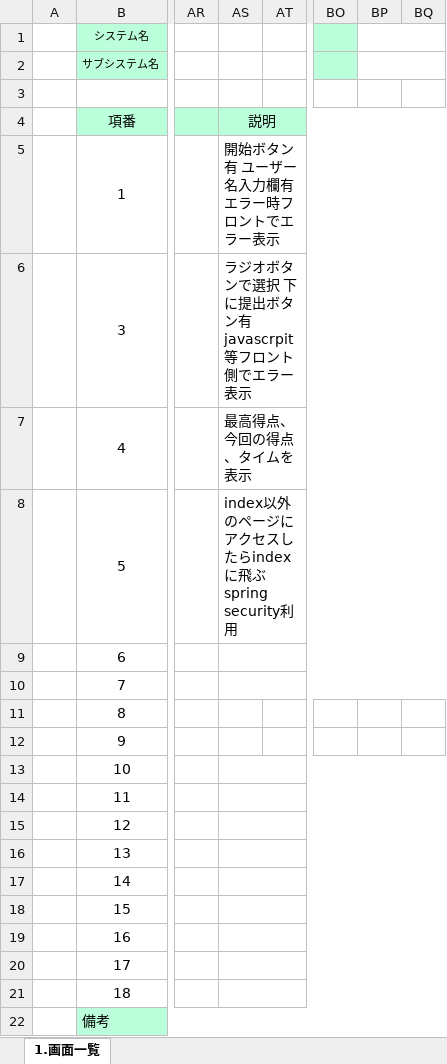
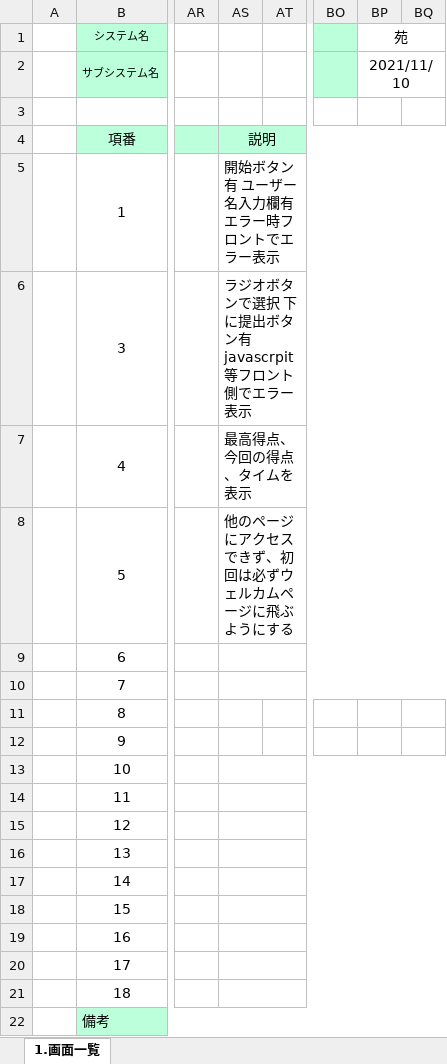
Before and after one commit to tkysn1028/prac, an Excel workbook: YSteam開発資料まとめ/設計書9日までに/products/画面設計書_sono.xlsx, sheet 1.画面一覧, drawn as a sheet; only a part is shown, gaps mark what is left out; values as stored, in another font and other column widths than the file's, no borders; the diff names each change by its address in the sheet, - before the commit and + after, or states it on an @@ line.

```diff
--- a/YSteam開発資料まとめ/設計書9日までに/products/画面設計書_sono.xlsx (sheet 1.画面一覧)
+++ b/YSteam開発資料まとめ/設計書9日までに/products/画面設計書_sono.xlsx (sheet 1.画面一覧)
-BP1: (empty)
+BP1: 苑
-BP2 (苑): (empty)
+BP2 (苑): 2021/11/10
-AS8: index以外のページにアクセスしたらindexに飛ぶ spring security利用
+AS8: 他のページにアクセスできず、初回は必ずウェルカムページに飛ぶようにする
```
Also changed, not shown: YSteam開発資料まとめ/スケジュール管理_YS .xlsx, YSteam開発資料まとめ/設計書9日までに/products/DB設計書_ヨウグン.xlsx, 5 other files.
